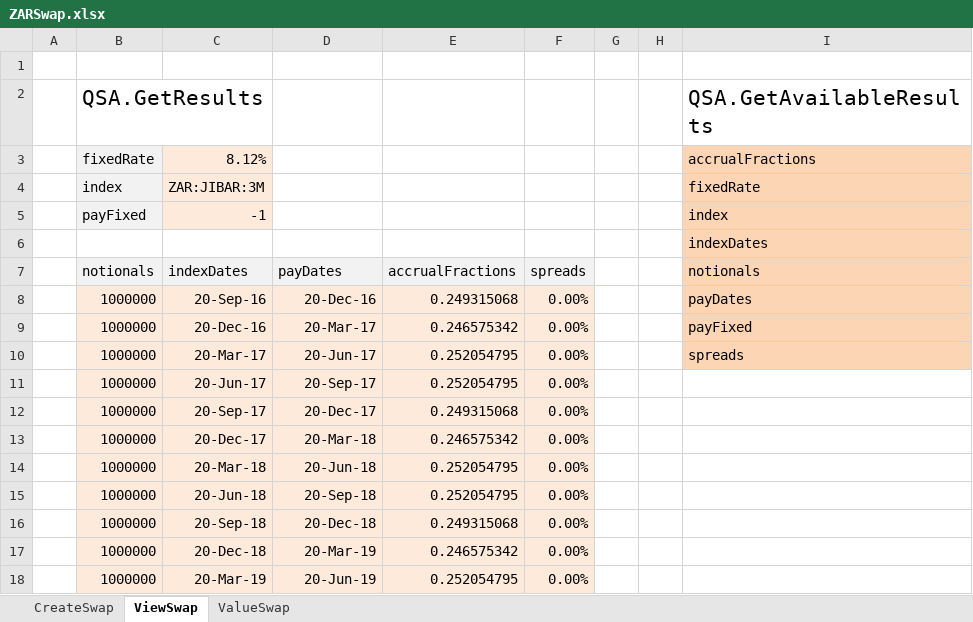
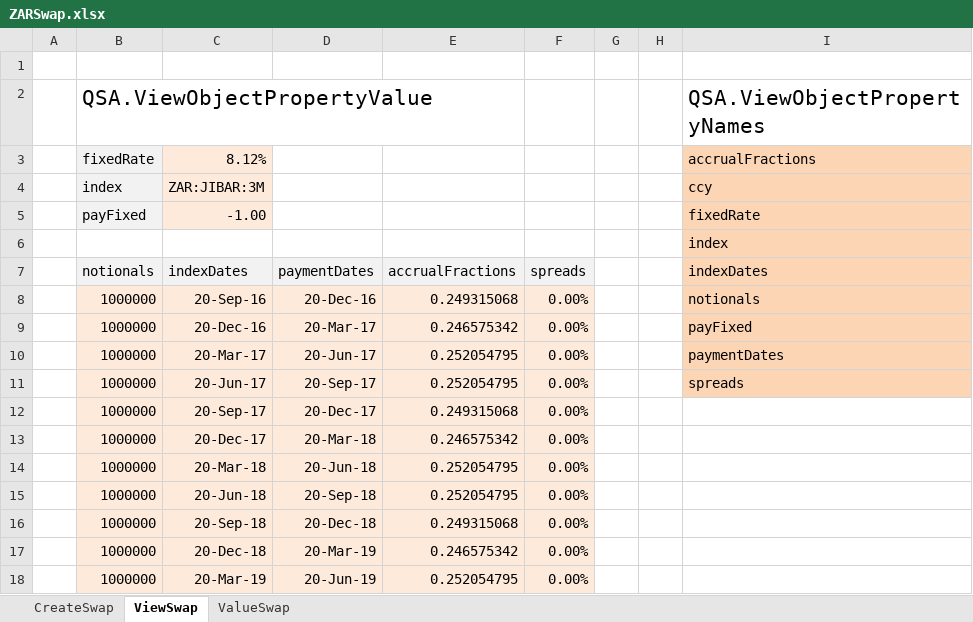
Before and after one commit to JamesLTaylor/QuantSA, an Excel workbook: ExcelExamples/ZARSwap.xlsx, sheet ViewSwap, drawn as a sheet; only a part is shown; values as stored, in another font and other column widths than the file's, no borders; removed rows and columns are numbered as before the commit, all else as after; the diff names each change by its address in the sheet, - before the commit and + after, or states it on an @@ line.

Commit message:
Added object viewer

```diff
--- a/ExcelExamples/ZARSwap.xlsx (sheet ViewSwap)
+++ b/ExcelExamples/ZARSwap.xlsx (sheet ViewSwap)
-row 2:  | QSA.GetResults |  |  |  |  |  |  | QSA.GetAvailableResults
+row 2:  | QSA.ViewObjectPropertyValue |  |  |  |  |  |  | QSA.ViewObjectPropertyNames
-I4: fixedRate
+I4: ccy
-row 5:  | payFixed | -1 |  |  |  |  |  | index
+row 5:  | payFixed | -1.00 |  |  |  |  |  | fixedRate
-I6: indexDates
+I6: index
-D7: payDates
+D7: paymentDates
-I7: notionals
+I7: indexDates
-I8: payDates
+I8: notionals
-I10: spreads
+I10: paymentDates
-I11: (empty)
+I11: spreads
-I11 fill: none
+I11 fill: #FCD5B5
```
Also changed, not shown: sheet CreateSwap, sheet ValueSwap, formulas that keep their value, 3 other files.
